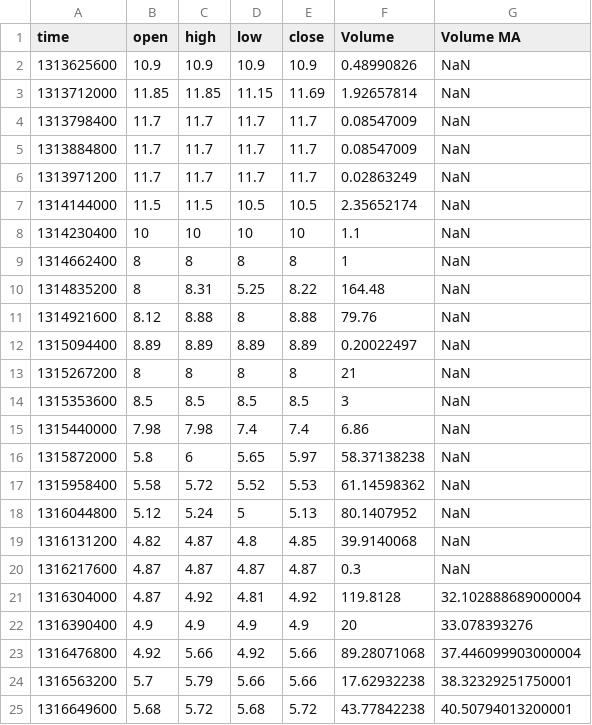
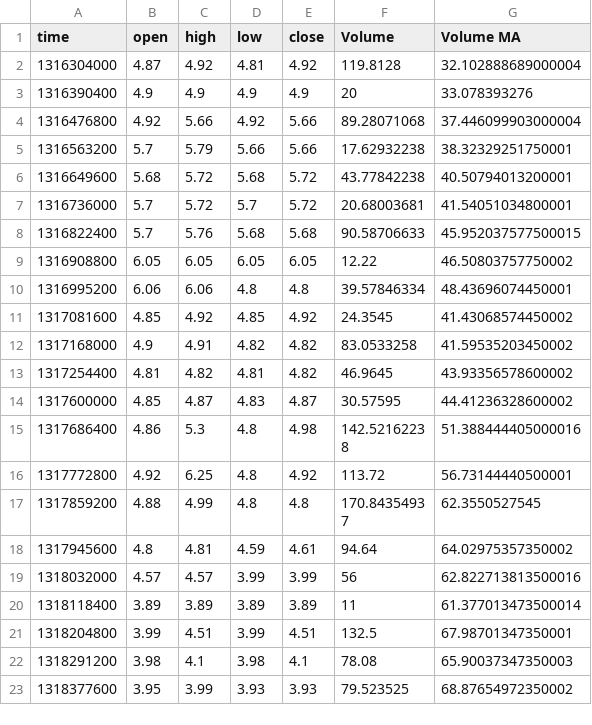
Before and after one commit to LukasTorquato/luckastbot, a CSV file: datasets/BITSTAMP_BTCUSD_1D.csv, drawn as a sheet; only a part is shown; the shorter side is filled out with more unchanged rows.

```diff
--- a/datasets/BITSTAMP_BTCUSD_1D.csv
+++ b/datasets/BITSTAMP_BTCUSD_1D.csv
@@ -1,21 +1,2 @@
 time,open,high,low,close,Volume,Volume MA
-1313625600,10.9,10.9,10.9,10.9,0.48990826,NaN
-1313712000,11.85,11.85,11.15,11.69,1.92657814,NaN
-1313798400,11.7,11.7,11.7,11.7,0.08547009,NaN
-1313884800,11.7,11.7,11.7,11.7,0.08547009,NaN
-1313971200,11.7,11.7,11.7,11.7,0.02863249,NaN
-1314144000,11.5,11.5,10.5,10.5,2.35652174,NaN
-1314230400,10,10,10,10,1.1,NaN
-1314662400,8,8,8,8,1,NaN
-1314835200,8,8.31,5.25,8.22,164.48,NaN
-1314921600,8.12,8.88,8,8.88,79.76,NaN
-1315094400,8.89,8.89,8.89,8.89,0.20022497,NaN
-1315267200,8,8,8,8,21,NaN
-1315353600,8.5,8.5,8.5,8.5,3,NaN
-1315440000,7.98,7.98,7.4,7.4,6.86,NaN
-1315872000,5.8,6,5.65,5.97,58.37138238,NaN
-1315958400,5.58,5.72,5.52,5.53,61.14598362,NaN
-1316044800,5.12,5.24,5,5.13,80.1407952,NaN
-1316131200,4.82,4.87,4.8,4.85,39.9140068,NaN
-1316217600,4.87,4.87,4.87,4.87,0.3,NaN
 1316304000,4.87,4.92,4.81,4.92,119.8128,32.102888689000004
```
Also changed, not shown: 3 other files.
